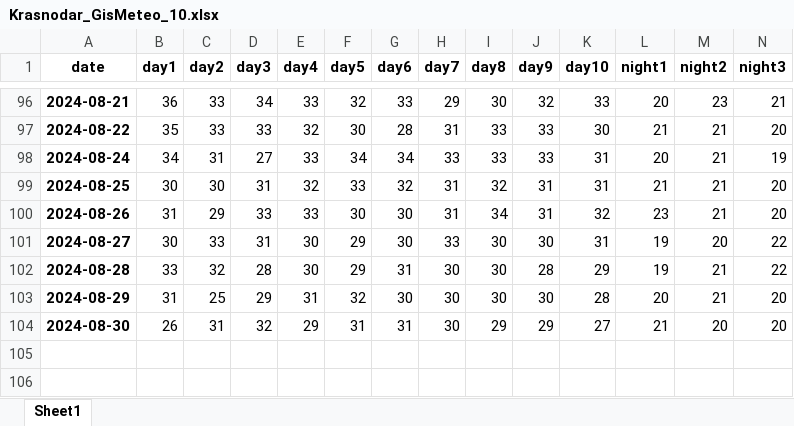
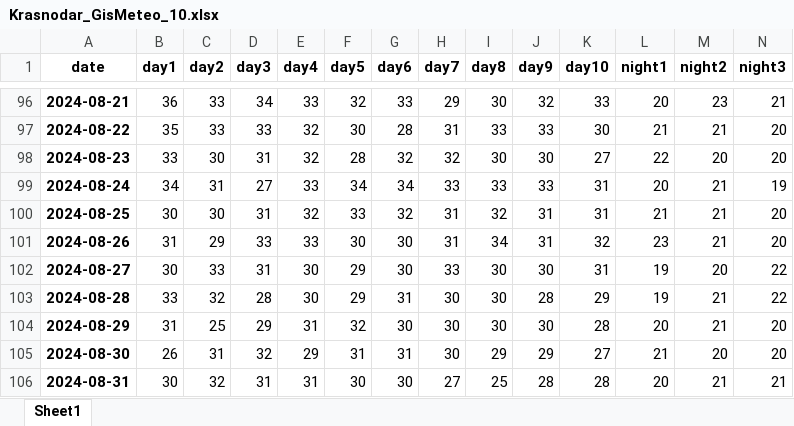
Before and after one commit to badubidabambirimbum/weather-forecast-bot, an Excel workbook: backup/Krasnodar_GisMeteo_10.xlsx, sheet Sheet1, drawn as a sheet; only a part is shown, gaps mark what is left out; values as stored, in another font and other column widths than the file's, no borders; rows hold the shown columns only; the diff names each change by its address in the sheet, - before the commit and + after, or states it on an @@ line.

```diff
--- a/backup/Krasnodar_GisMeteo_10.xlsx (sheet Sheet1)
+++ b/backup/Krasnodar_GisMeteo_10.xlsx (sheet Sheet1)
+row 98: 2024-08-23 | 33 | 30 | 31 | 32 | 28 | 32 | 32 | 30 | 30 | 27 | 22 | 20 | 20
+row 106: 2024-08-31 | 30 | 32 | 31 | 31 | 30 | 30 | 27 | 25 | 28 | 28 | 20 | 21 | 21
```
Also changed, not shown: backup/Moscow_Yandex_10.xlsx, data/Ekaterinburg_GisMeteo_10.xlsx, 24 other files.
